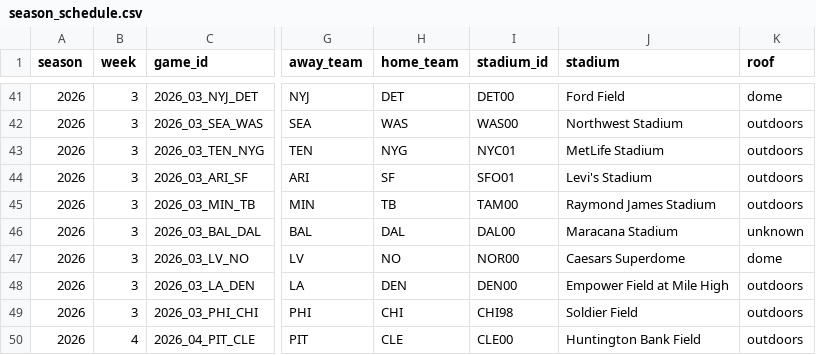
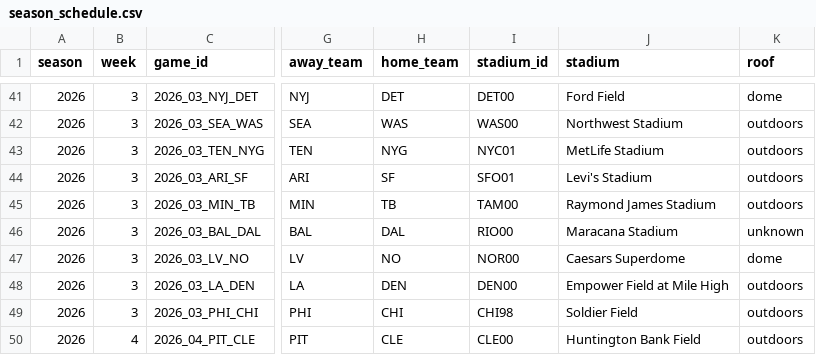
Before and after one commit to charliecjr15/nfl-fantasy-football-advisor, a CSV file: results/public/season_schedule.csv, drawn as a sheet; only a part is shown, gaps mark what is left out; the diff covers the shown part only; the diff names each change by its address in the sheet, - before the commit and + after, or states it on an @@ line.

```diff
--- a/results/public/season_schedule.csv
+++ b/results/public/season_schedule.csv
-I46 (stadium_id): DAL00
+I46 (stadium_id): RIO00
```
Also changed, not shown: 22 edited cells elsewhere in this file, results/public/game_context.csv, 1 other file.
